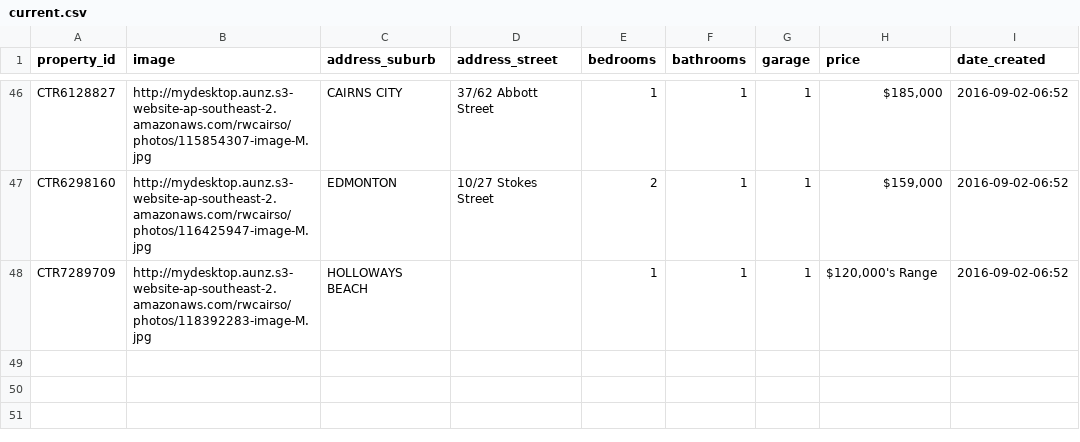
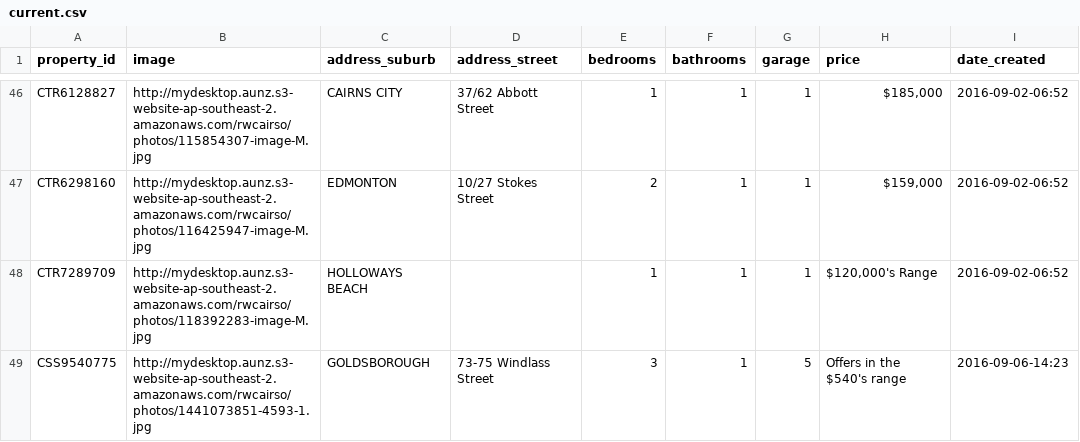
Before and after one commit to callumflack/therese-plath-realestate, a CSV file: _data/current.csv, drawn as a sheet; only a part is shown, gaps mark what is left out; the diff names each change by its address in the sheet, - before the commit and + after, or states it on an @@ line.

```diff
--- a/_data/current.csv
+++ b/_data/current.csv
+row 49: CSS9540775 | http://mydesktop.aunz.s3-website-ap-southeast-2.amazonaws.com/rwcairso/photos/1441073851-4593-1.jpg | GOLDSBOROUGH | 73-75 Windlass Street | 3 | 1 | 5 | Offers in the $540's range | 2016-09-06-14:23
```
Also changed, not shown: 1 other file.
